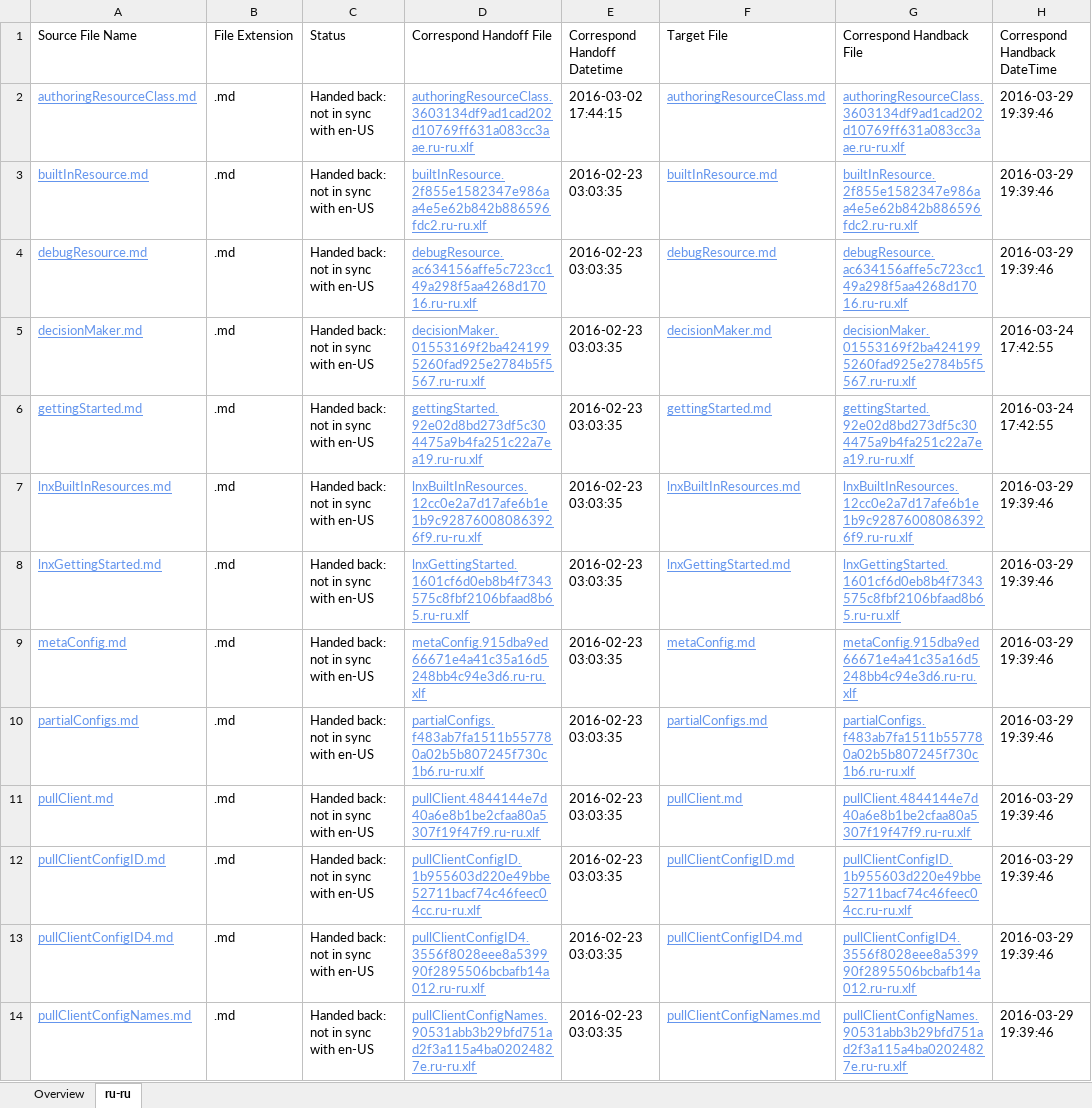
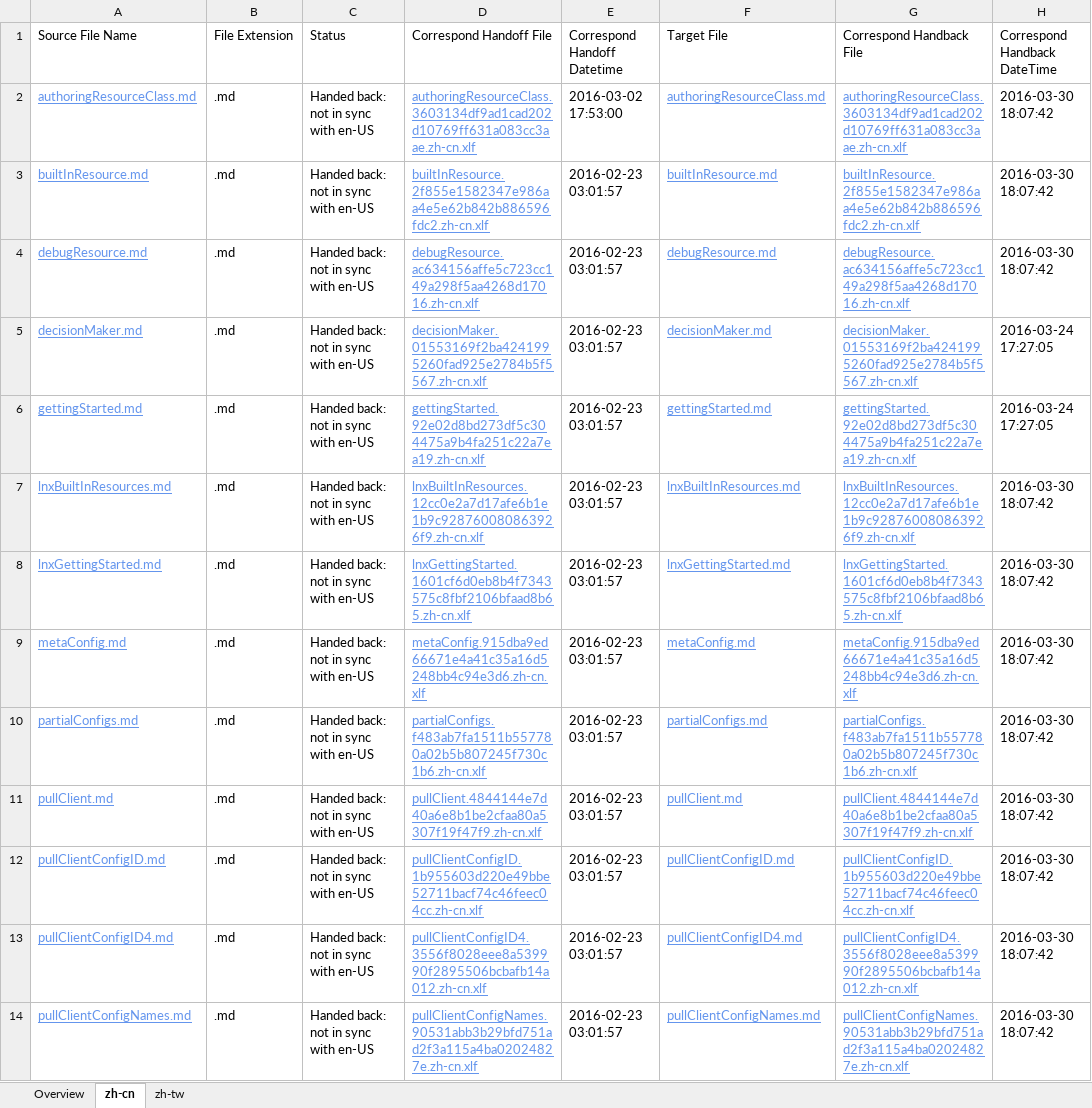
Before and after one commit to SonjaSaltzman/powerShell-Docs.handback, an Excel workbook: ol-handback/PowerShell/powerShell-Docs/live/handback-status.xlsx, sheet zh-cn, drawn as a sheet; only a part is shown; values as stored, in another font and other column widths than the file's, no borders; table styles not drawn; the diff covers the shown part only; the diff names each change by its address in the sheet, - before the commit and + after, or states it on an @@ line.

```diff
--- a/ol-handback/PowerShell/powerShell-Docs/live/handback-status.xlsx (sheet zh-cn)
+++ b/ol-handback/PowerShell/powerShell-Docs/live/handback-status.xlsx (sheet zh-cn)
-sheet tab: ru-ru
+sheet tab: zh-cn
+sheet tab: zh-tw
-D2 (Correspond Handoff File): authoringResourceClass.3603134df9ad1cad202d10769ff631a083cc3aae.ru-ru.xlf
+D2 (Correspond Handoff File): authoringResourceClass.3603134df9ad1cad202d10769ff631a083cc3aae.zh-cn.xlf
-E2 (Correspond Handoff Datetime): 2016-03-02 17:44:15
+E2 (Correspond Handoff Datetime): 2016-03-02 17:53:00
-G2 (Correspond Handback File): authoringResourceClass.3603134df9ad1cad202d10769ff631a083cc3aae.ru-ru.xlf
+G2 (Correspond Handback File): authoringResourceClass.3603134df9ad1cad202d10769ff631a083cc3aae.zh-cn.xlf
-H2:H4 (Correspond Handback DateTime): 2016-03-29 19:39:46
+H2:H4 (Correspond Handback DateTime): 2016-03-30 18:07:42
-D3 (Correspond Handoff File): builtInResource.2f855e1582347e986aa4e5e62b842b886596fdc2.ru-ru.xlf
+D3 (Correspond Handoff File): builtInResource.2f855e1582347e986aa4e5e62b842b886596fdc2.zh-cn.xlf
-E3:E14 (Correspond Handoff Datetime): 2016-02-23 03:03:35
+E3:E14 (Correspond Handoff Datetime): 2016-02-23 03:01:57
-G3 (Correspond Handback File): builtInResource.2f855e1582347e986aa4e5e62b842b886596fdc2.ru-ru.xlf
+G3 (Correspond Handback File): builtInResource.2f855e1582347e986aa4e5e62b842b886596fdc2.zh-cn.xlf
-D4 (Correspond Handoff File): debugResource.ac634156affe5c723cc149a298f5aa4268d17016.ru-ru.xlf
+D4 (Correspond Handoff File): debugResource.ac634156affe5c723cc149a298f5aa4268d17016.zh-cn.xlf
-G4 (Correspond Handback File): debugResource.ac634156affe5c723cc149a298f5aa4268d17016.ru-ru.xlf
+G4 (Correspond Handback File): debugResource.ac634156affe5c723cc149a298f5aa4268d17016.zh-cn.xlf
-D5 (Correspond Handoff File): decisionMaker.01553169f2ba4241995260fad925e2784b5f5567.ru-ru.xlf
+D5 (Correspond Handoff File): decisionMaker.01553169f2ba4241995260fad925e2784b5f5567.zh-cn.xlf
-G5 (Correspond Handback File): decisionMaker.01553169f2ba4241995260fad925e2784b5f5567.ru-ru.xlf
+G5 (Correspond Handback File): decisionMaker.01553169f2ba4241995260fad925e2784b5f5567.zh-cn.xlf
-H5:H6 (Correspond Handback DateTime): 2016-03-24 17:42:55
+H5:H6 (Correspond Handback DateTime): 2016-03-24 17:27:05
-D6 (Correspond Handoff File): gettingStarted.92e02d8bd273df5c304475a9b4fa251c22a7ea19.ru-ru.xlf
+D6 (Correspond Handoff File): gettingStarted.92e02d8bd273df5c304475a9b4fa251c22a7ea19.zh-cn.xlf
-G6 (Correspond Handback File): gettingStarted.92e02d8bd273df5c304475a9b4fa251c22a7ea19.ru-ru.xlf
+G6 (Correspond Handback File): gettingStarted.92e02d8bd273df5c304475a9b4fa251c22a7ea19.zh-cn.xlf
-D7 (Correspond Handoff File): lnxBuiltInResources.12cc0e2a7d17afe6b1e1b9c928760080863926f9.ru-ru.xlf
+D7 (Correspond Handoff File): lnxBuiltInResources.12cc0e2a7d17afe6b1e1b9c928760080863926f9.zh-cn.xlf
-G7 (Correspond Handback File): lnxBuiltInResources.12cc0e2a7d17afe6b1e1b9c928760080863926f9.ru-ru.xlf
+G7 (Correspond Handback File): lnxBuiltInResources.12cc0e2a7d17afe6b1e1b9c928760080863926f9.zh-cn.xlf
-H7:H14 (Correspond Handback DateTime): 2016-03-29 19:39:46
+H7:H14 (Correspond Handback DateTime): 2016-03-30 18:07:42
-D8 (Correspond Handoff File): lnxGettingStarted.1601cf6d0eb8b4f7343575c8fbf2106bfaad8b65.ru-ru.xlf
+D8 (Correspond Handoff File): lnxGettingStarted.1601cf6d0eb8b4f7343575c8fbf2106bfaad8b65.zh-cn.xlf
-G8 (Correspond Handback File): lnxGettingStarted.1601cf6d0eb8b4f7343575c8fbf2106bfaad8b65.ru-ru.xlf
+G8 (Correspond Handback File): lnxGettingStarted.1601cf6d0eb8b4f7343575c8fbf2106bfaad8b65.zh-cn.xlf
-D9 (Correspond Handoff File): metaConfig.915dba9ed66671e4a41c35a16d5248bb4c94e3d6.ru-ru.xlf
+D9 (Correspond Handoff File): metaConfig.915dba9ed66671e4a41c35a16d5248bb4c94e3d6.zh-cn.xlf
-G9 (Correspond Handback File): metaConfig.915dba9ed66671e4a41c35a16d5248bb4c94e3d6.ru-ru.xlf
+G9 (Correspond Handback File): metaConfig.915dba9ed66671e4a41c35a16d5248bb4c94e3d6.zh-cn.xlf
-D10 (Correspond Handoff File): partialConfigs.f483ab7fa1511b557780a02b5b807245f730c1b6.ru-ru.xlf
+D10 (Correspond Handoff File): partialConfigs.f483ab7fa1511b557780a02b5b807245f730c1b6.zh-cn.xlf
-G10 (Correspond Handback File): partialConfigs.f483ab7fa1511b557780a02b5b807245f730c1b6.ru-ru.xlf
+G10 (Correspond Handback File): partialConfigs.f483ab7fa1511b557780a02b5b807245f730c1b6.zh-cn.xlf
-D11 (Correspond Handoff File): pullClient.4844144e7d40a6e8b1be2cfaa80a5307f19f47f9.ru-ru.xlf
+D11 (Correspond Handoff File): pullClient.4844144e7d40a6e8b1be2cfaa80a5307f19f47f9.zh-cn.xlf
-G11 (Correspond Handback File): pullClient.4844144e7d40a6e8b1be2cfaa80a5307f19f47f9.ru-ru.xlf
+G11 (Correspond Handback File): pullClient.4844144e7d40a6e8b1be2cfaa80a5307f19f47f9.zh-cn.xlf
-D12 (Correspond Handoff File): pullClientConfigID.1b955603d220e49bbe52711bacf74c46feec04cc.ru-ru.xlf
+D12 (Correspond Handoff File): pullClientConfigID.1b955603d220e49bbe52711bacf74c46feec04cc.zh-cn.xlf
-G12 (Correspond Handback File): pullClientConfigID.1b955603d220e49bbe52711bacf74c46feec04cc.ru-ru.xlf
+G12 (Correspond Handback File): pullClientConfigID.1b955603d220e49bbe52711bacf74c46feec04cc.zh-cn.xlf
-D13 (Correspond Handoff File): pullClientConfigID4.3556f8028eee8a539990f2895506bcbafb14a012.ru-ru.xlf
+D13 (Correspond Handoff File): pullClientConfigID4.3556f8028eee8a539990f2895506bcbafb14a012.zh-cn.xlf
-G13 (Correspond Handback File): pullClientConfigID4.3556f8028eee8a539990f2895506bcbafb14a012.ru-ru.xlf
+G13 (Correspond Handback File): pullClientConfigID4.3556f8028eee8a539990f2895506bcbafb14a012.zh-cn.xlf
-D14 (Correspond Handoff File): pullClientConfigNames.90531abb3b29bfd751ad2f3a115a4ba02024827e.ru-ru.xlf
+D14 (Correspond Handoff File): pullClientConfigNames.90531abb3b29bfd751ad2f3a115a4ba02024827e.zh-cn.xlf
-G14 (Correspond Handback File): pullClientConfigNames.90531abb3b29bfd751ad2f3a115a4ba02024827e.ru-ru.xlf
+G14 (Correspond Handback File): pullClientConfigNames.90531abb3b29bfd751ad2f3a115a4ba02024827e.zh-cn.xlf
```
Also changed, not shown: 1 added row, 1 removed row and 496 edited cells elsewhere in this sheet, sheet Overview, ol-handback/PowerShell/powerShell-Docs/live/localization-status.xlsx.
